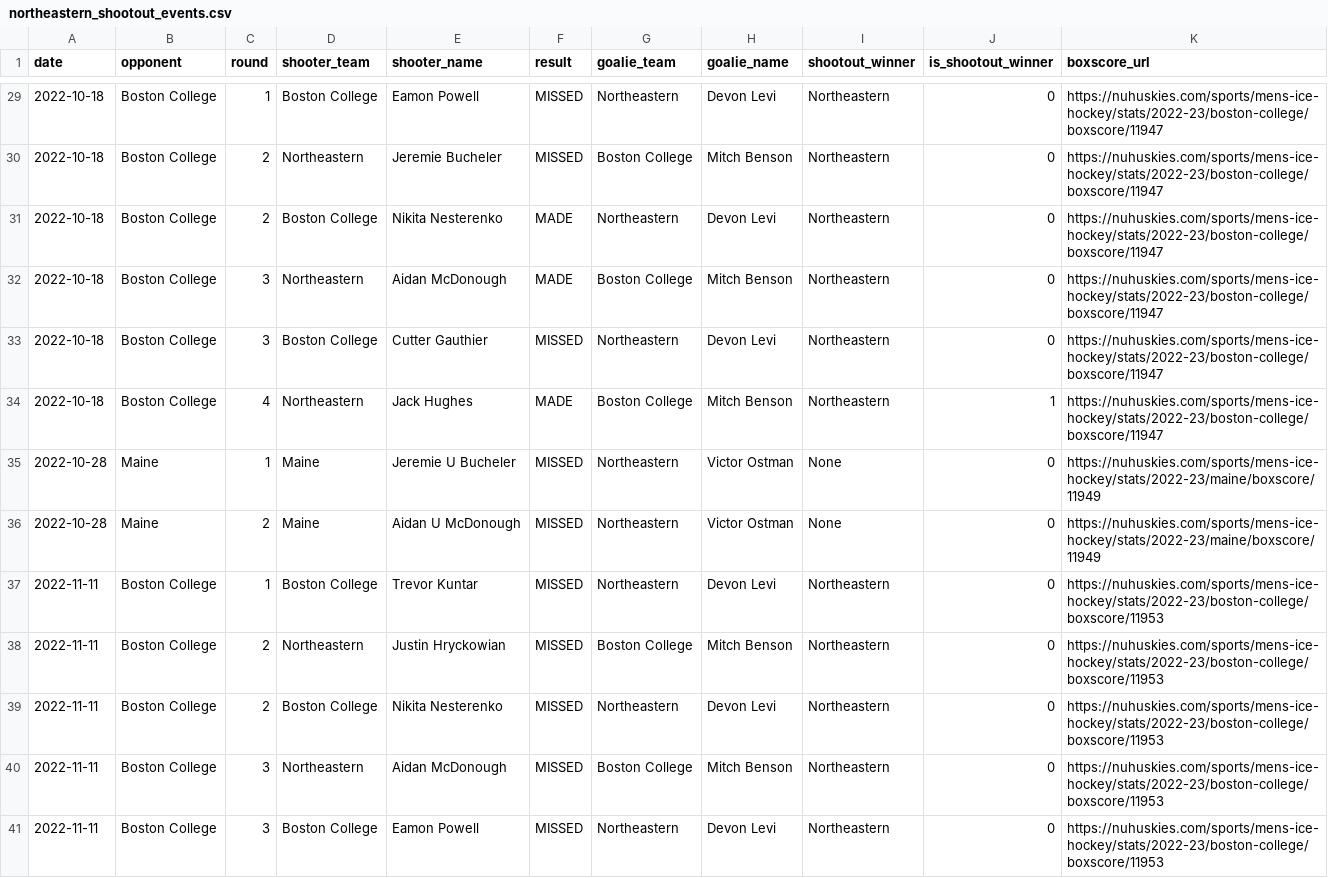
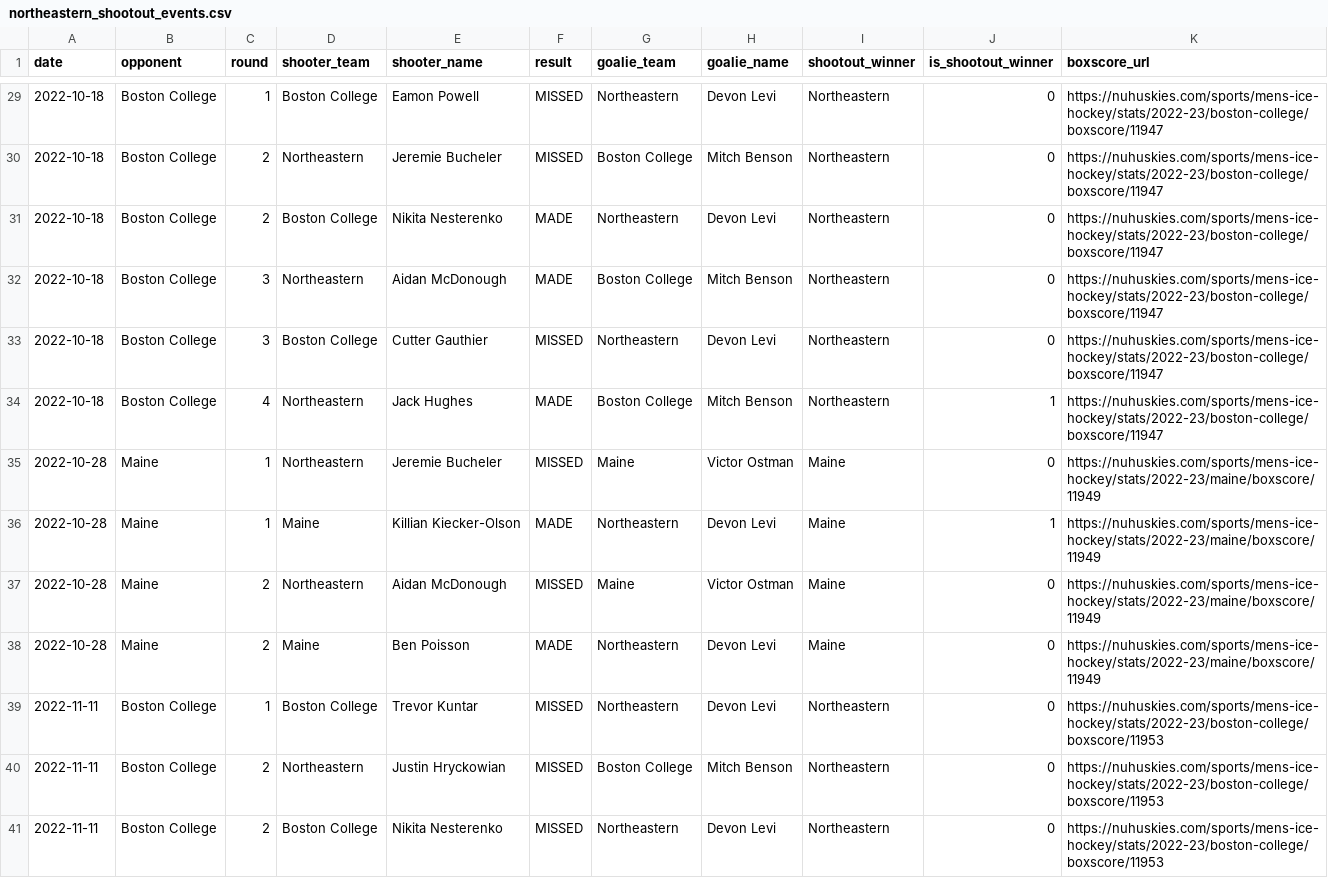
Before and after one commit to timmyg2034/NortheasternProject, a CSV file: northeastern_shootout_events.csv, drawn as a sheet; only a part is shown, gaps mark what is left out; the shorter side is filled out with more unchanged rows.

```diff
--- a/northeastern_shootout_events.csv
+++ b/northeastern_shootout_events.csv
@@ -34,4 +34,6 @@ date,opponent,round,shooter_team,shooter_name,result,goalie_team,goalie_name,sho
 2022-10-18,Boston College,4,Northeastern,Jack Hughes,MADE,Boston College,Mitch Benson,Northeastern,1,https://nuhuskies.com/sports/mens-ice-hockey/stats/2022-23/boston-college/boxscore/11947
-2022-10-28,Maine,1,Maine,Jeremie U Bucheler,MISSED,Northeastern,Victor Ostman,None,0,https://nuhuskies.com/sports/mens-ice-hockey/stats/2022-23/maine/boxscore/11949
-2022-10-28,Maine,2,Maine,Aidan U McDonough,MISSED,Northeastern,Victor Ostman,None,0,https://nuhuskies.com/sports/mens-ice-hockey/stats/2022-23/maine/boxscore/11949
+2022-10-28,Maine,1,Northeastern,Jeremie Bucheler,MISSED,Maine,Victor Ostman,Maine,0,https://nuhuskies.com/sports/mens-ice-hockey/stats/2022-23/maine/boxscore/11949
+2022-10-28,Maine,1,Maine,Killian Kiecker-Olson,MADE,Northeastern,Devon Levi,Maine,1,https://nuhuskies.com/sports/mens-ice-hockey/stats/2022-23/maine/boxscore/11949
+2022-10-28,Maine,2,Northeastern,Aidan McDonough,MISSED,Maine,Victor Ostman,Maine,0,https://nuhuskies.com/sports/mens-ice-hockey/stats/2022-23/maine/boxscore/11949
+2022-10-28,Maine,2,Maine,Ben Poisson,MADE,Northeastern,Devon Levi,Maine,0,https://nuhuskies.com/sports/mens-ice-hockey/stats/2022-23/maine/boxscore/11949
 2022-11-11,Boston College,1,Boston College,Trevor Kuntar,MISSED,Northeastern,Devon Levi,Northeastern,0,https://nuhuskies.com/sports/mens-ice-hockey/stats/2022-23/boston-college/boxscore/11953
```
Also changed, not shown: northeastern_game_results.csv, northeastern_goal_events.csv, 1 other file.
